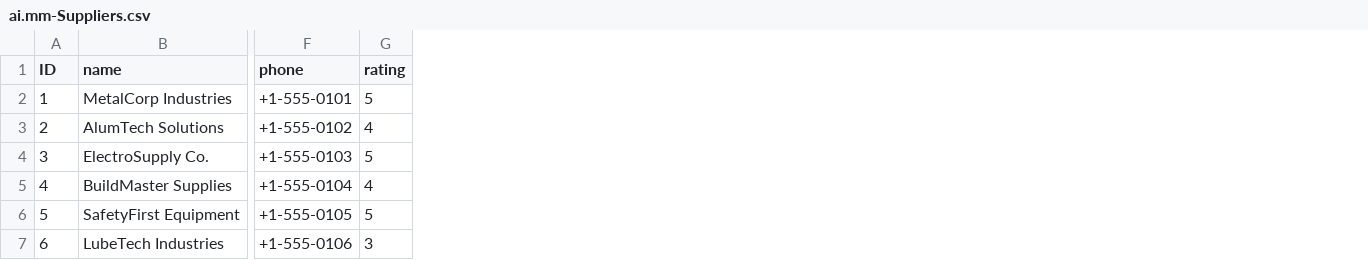
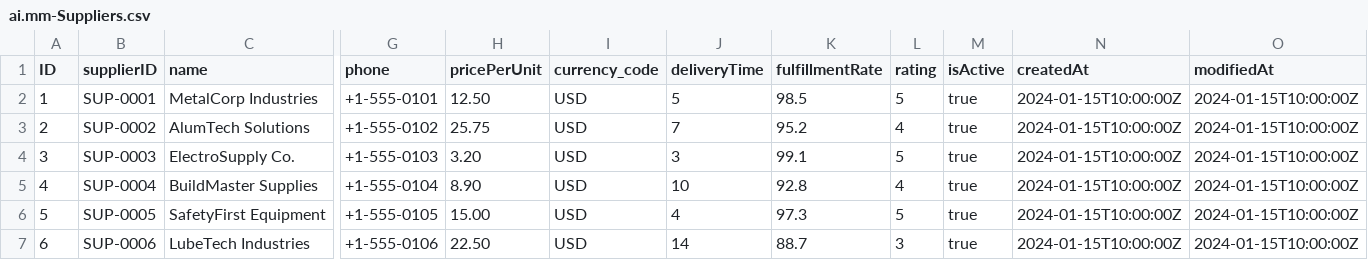
Before and after one commit to Ranjith3002/AI_MM, a CSV file: db/data/ai.mm-Suppliers.csv, drawn as a sheet; only a part is shown, gaps mark what is left out; the diff names each change by its address in the sheet, - before the commit and + after, or states it on an @@ line.

```diff
--- a/db/data/ai.mm-Suppliers.csv
+++ b/db/data/ai.mm-Suppliers.csv
+column B (supplierID), rows 2-7: SUP-0001 | SUP-0002 | SUP-0003 | SUP-0004 | SUP-0005 | SUP-0006
+column H (pricePerUnit), rows 2-7: 12.50 | 25.75 | 3.20 | 8.90 | 15.00 | 22.50
+column I (currency_code), rows 2-7: all USD
+column J (deliveryTime), rows 2-7: 5 | 7 | 3 | 10 | 4 | 14
+column K (fulfillmentRate), rows 2-7: 98.5 | 95.2 | 99.1 | 92.8 | 97.3 | 88.7
+column M (isActive), rows 2-7: all true
+column N (createdAt), rows 2-7: all 2024-01-15T10:00:00Z
+column O (modifiedAt), rows 2-7: all 2024-01-15T10:00:00Z
```
Also changed, not shown: db/data/ai.mm-Materials.csv, db/data/ai.mm-PurchaseOrders.csv, 22 other files.
